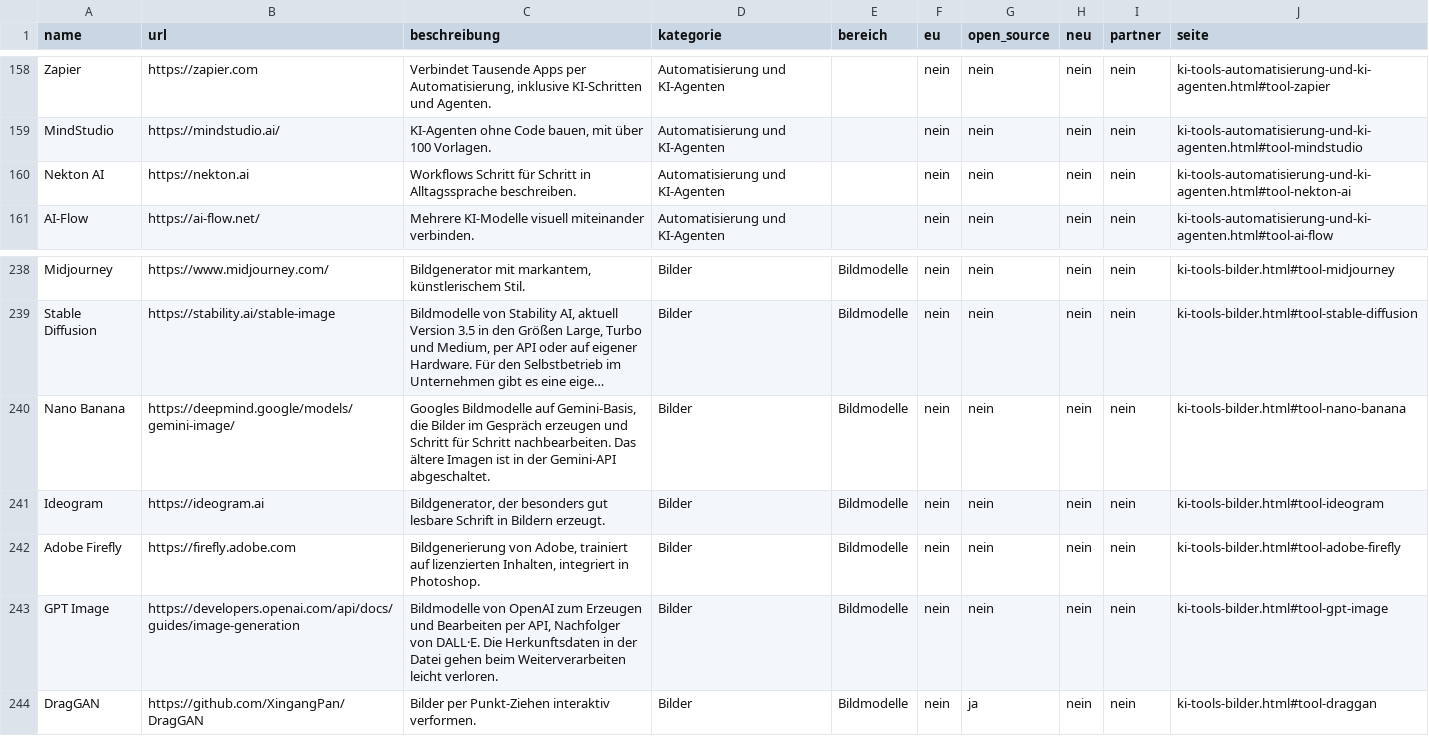
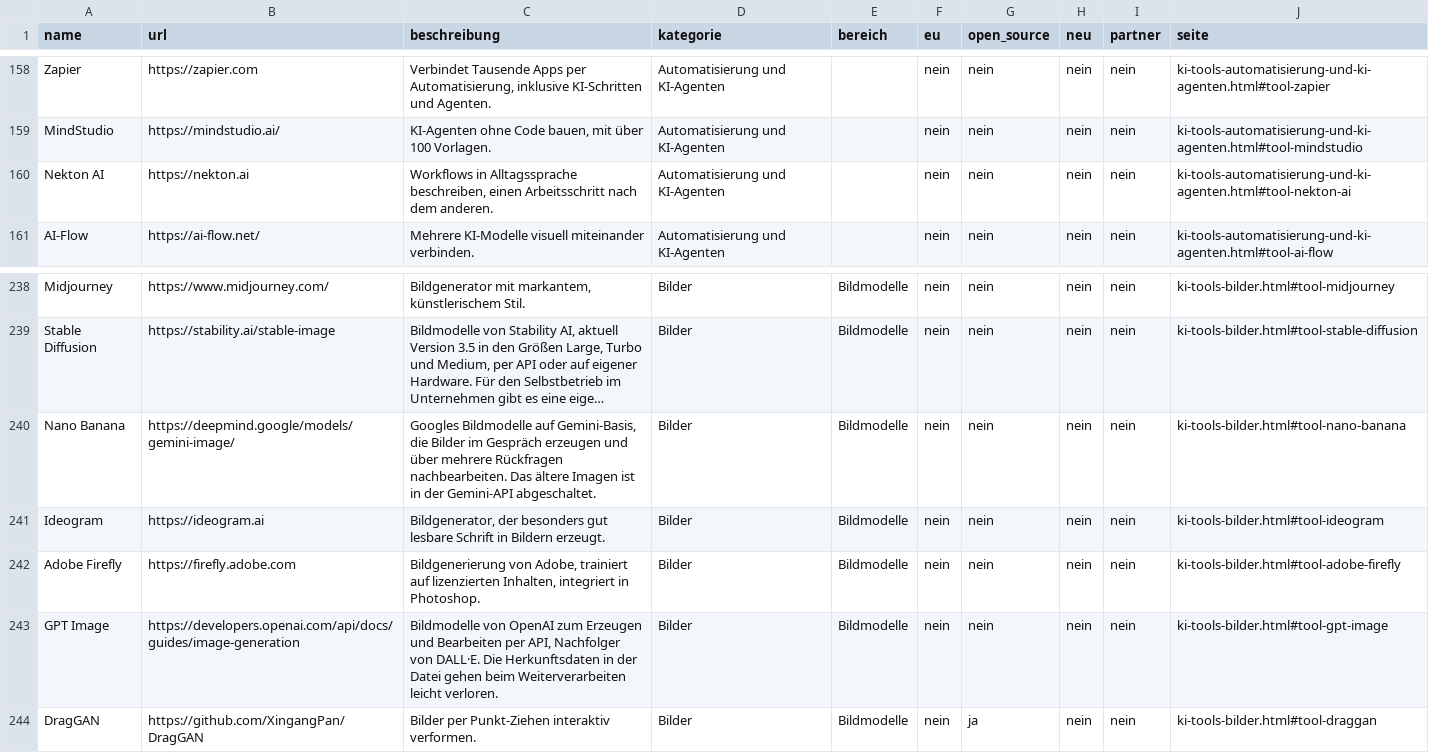
Before and after one commit to hafenhansmoritz/awesome-ai-tools, a CSV file: docs/tools.csv, drawn as a sheet; only a part is shown, gaps mark what is left out; long unchanged cells end in …; the diff names each change by its address in the sheet, - before the commit and + after, or states it on an @@ line.

```diff
--- a/docs/tools.csv
+++ b/docs/tools.csv
-C160 (beschreibung): Workflows Schritt für Schritt in Alltagssprache beschreiben.
+C160 (beschreibung): Workflows in Alltagssprache beschreiben, einen Arbeitsschritt nach dem anderen.
-C240 (beschreibung): …erzeugen und Schritt für Schritt nachbearbeiten. Das…
+C240 (beschreibung): …erzeugen und über mehrere Rückfragen nachbearbeiten. Das…
```
Also changed, not shown: 24 other files.
